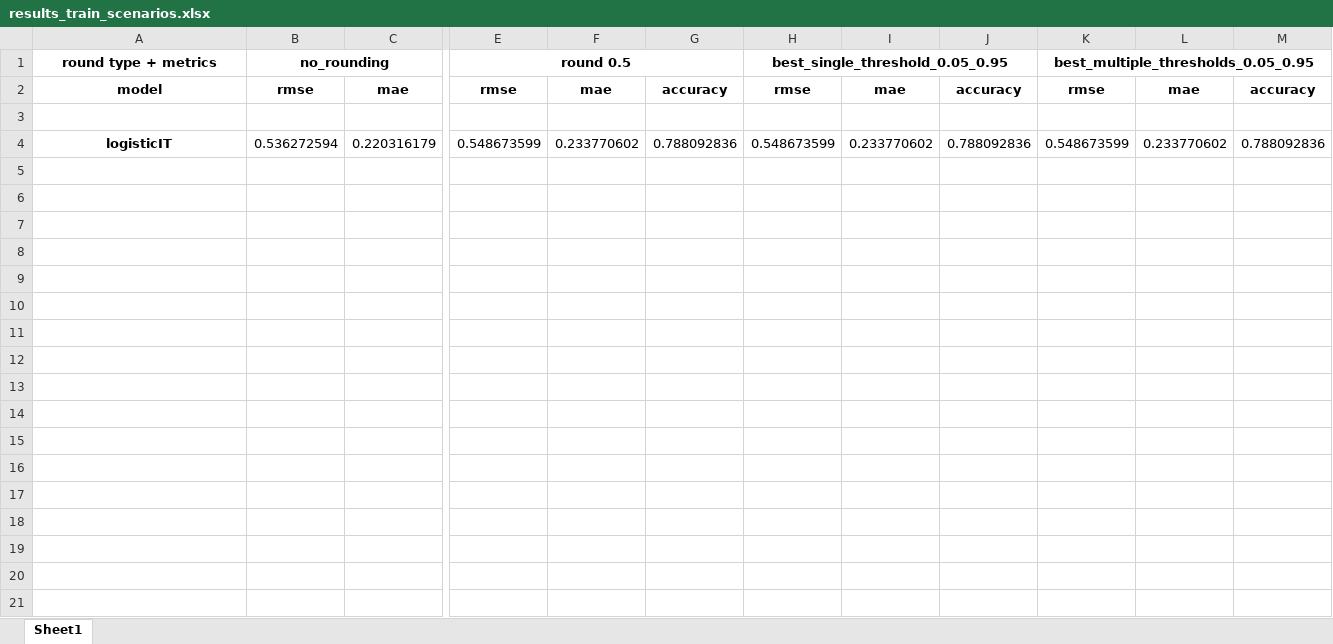
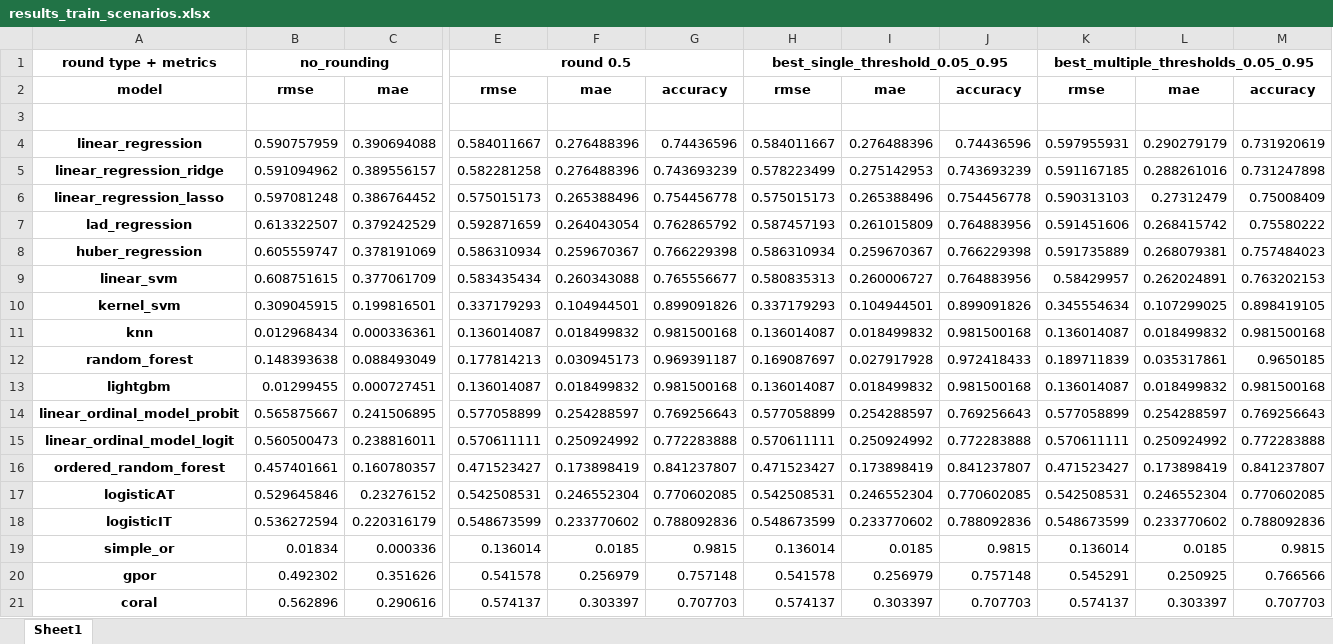
Before and after one commit to tunczyk101/Predictive-ML-in-TTRPG-game-design, an Excel workbook: training/results/results_train_scenarios.xlsx, sheet Sheet1, drawn as a sheet; only a part is shown, gaps mark what is left out; values as stored, in another font and other column widths than the file's, no borders; rows hold the shown columns only; the diff names each change by its address in the sheet, - before the commit and + after, or states it on an @@ line.

Commit message:
Models/gpor (#8)
* default simple or

* add simple or

* update results

* gpor

* add results, move ordered modeld to models dir

* review

* update Simple OR RF

```diff
--- a/training/results/results_train_scenarios.xlsx (sheet Sheet1)
+++ b/training/results/results_train_scenarios.xlsx (sheet Sheet1)
+row 4: linear_regression | 0.590757959 | 0.390694088 | 0.584011667 | 0.276488396 | 0.74436596 | 0.584011667 | 0.276488396 | 0.74436596 | 0.597955931 | 0.290279179 | 0.731920619
+row 5: linear_regression_ridge | 0.591094962 | 0.389556157 | 0.582281258 | 0.276488396 | 0.743693239 | 0.578223499 | 0.275142953 | 0.743693239 | 0.591167185 | 0.288261016 | 0.731247898
+row 6: linear_regression_lasso | 0.597081248 | 0.386764452 | 0.575015173 | 0.265388496 | 0.754456778 | 0.575015173 | 0.265388496 | 0.754456778 | 0.590313103 | 0.27312479 | 0.75008409
+row 7: lad_regression | 0.613322507 | 0.379242529 | 0.592871659 | 0.264043054 | 0.762865792 | 0.587457193 | 0.261015809 | 0.764883956 | 0.591451606 | 0.268415742 | 0.75580222
+row 8: huber_regression | 0.605559747 | 0.378191069 | 0.586310934 | 0.259670367 | 0.766229398 | 0.586310934 | 0.259670367 | 0.766229398 | 0.591735889 | 0.268079381 | 0.757484023
+row 9: linear_svm | 0.608751615 | 0.377061709 | 0.583435434 | 0.260343088 | 0.765556677 | 0.580835313 | 0.260006727 | 0.764883956 | 0.58429957 | 0.262024891 | 0.763202153
+row 10: kernel_svm | 0.309045915 | 0.199816501 | 0.337179293 | 0.104944501 | 0.899091826 | 0.337179293 | 0.104944501 | 0.899091826 | 0.345554634 | 0.107299025 | 0.898419105
+row 11: knn | 0.012968434 | 0.000336361 | 0.136014087 | 0.018499832 | 0.981500168 | 0.136014087 | 0.018499832 | 0.981500168 | 0.136014087 | 0.018499832 | 0.981500168
+row 12: random_forest | 0.148393638 | 0.088493049 | 0.177814213 | 0.030945173 | 0.969391187 | 0.169087697 | 0.027917928 | 0.972418433 | 0.189711839 | 0.035317861 | 0.9650185
+row 13: lightgbm | 0.01299455 | 0.000727451 | 0.136014087 | 0.018499832 | 0.981500168 | 0.136014087 | 0.018499832 | 0.981500168 | 0.136014087 | 0.018499832 | 0.981500168
+row 14: linear_ordinal_model_probit | 0.565875667 | 0.241506895 | 0.577058899 | 0.254288597 | 0.769256643 | 0.577058899 | 0.254288597 | 0.769256643 | 0.577058899 | 0.254288597 | 0.769256643
+row 15: linear_ordinal_model_logit | 0.560500473 | 0.238816011 | 0.570611111 | 0.250924992 | 0.772283888 | 0.570611111 | 0.250924992 | 0.772283888 | 0.570611111 | 0.250924992 | 0.772283888
+row 16: ordered_random_forest | 0.457401661 | 0.160780357 | 0.471523427 | 0.173898419 | 0.841237807 | 0.471523427 | 0.173898419 | 0.841237807 | 0.471523427 | 0.173898419 | 0.841237807
+row 17: logisticAT | 0.529645846 | 0.23276152 | 0.542508531 | 0.246552304 | 0.770602085 | 0.542508531 | 0.246552304 | 0.770602085 | 0.542508531 | 0.246552304 | 0.770602085
+row 19: simple_or | 0.01834 | 0.000336 | 0.136014 | 0.0185 | 0.9815 | 0.136014 | 0.0185 | 0.9815 | 0.136014 | 0.0185 | 0.9815
+row 20: gpor | 0.492302 | 0.351626 | 0.541578 | 0.256979 | 0.757148 | 0.541578 | 0.256979 | 0.757148 | 0.545291 | 0.250925 | 0.766566
+row 21: coral | 0.562896 | 0.290616 | 0.574137 | 0.303397 | 0.707703 | 0.574137 | 0.303397 | 0.707703 | 0.574137 | 0.303397 | 0.707703
```
Also changed, not shown: training/results/results_test_scenarios.xlsx, 19 other files.
